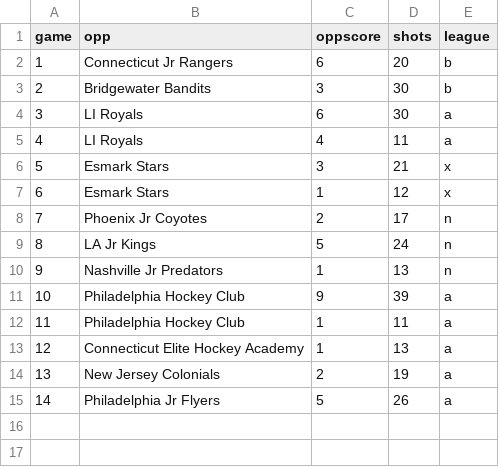
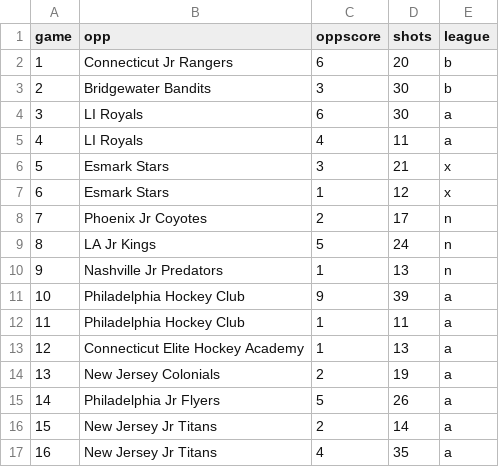
Before and after one commit to werntzp/hockey-stats, a CSV file: gavin_2021-22.csv, drawn as a sheet; the diff names each change by its address in the sheet, - before the commit and + after, or states it on an @@ line.

Commit message:
Update gavin_2021-22.csv

```diff
--- a/gavin_2021-22.csv
+++ b/gavin_2021-22.csv
+row 16: 15 | New Jersey Jr Titans | 2 | 14 | a
+row 17: 16 | New Jersey Jr Titans | 4 | 35 | a
```
